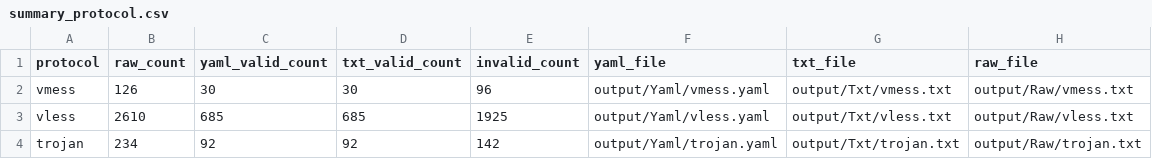
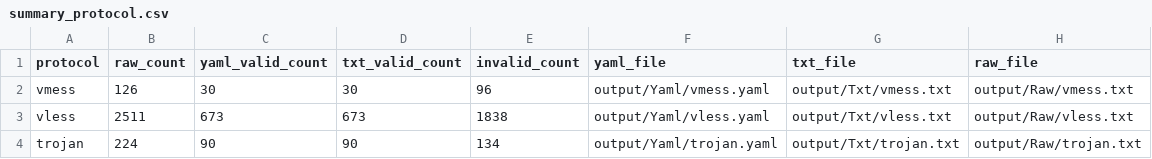
Before and after one commit to adiorany3/SumberYAML, a CSV file: output/summary_protocol.csv, drawn as a sheet.

```diff
--- a/output/summary_protocol.csv
+++ b/output/summary_protocol.csv
@@ -2,3 +2,3 @@ protocol,raw_count,yaml_valid_count,txt_valid_count,invalid_count,yaml_file,txt_
 vmess,126,30,30,96,output/Yaml/vmess.yaml,output/Txt/vmess.txt,output/Raw/vmess.txt
-vless,2610,685,685,1925,output/Yaml/vless.yaml,output/Txt/vless.txt,output/Raw/vless.txt
-trojan,234,92,92,142,output/Yaml/trojan.yaml,output/Txt/trojan.txt,output/Raw/trojan.txt
+vless,2511,673,673,1838,output/Yaml/vless.yaml,output/Txt/vless.txt,output/Raw/vless.txt
+trojan,224,90,90,134,output/Yaml/trojan.yaml,output/Txt/trojan.txt,output/Raw/trojan.txt
```
Also changed, not shown: output/Invalid/trojan_invalid.csv, 8 other files.
